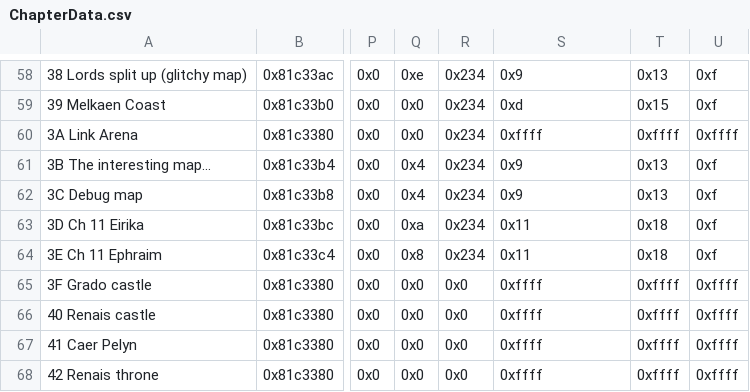
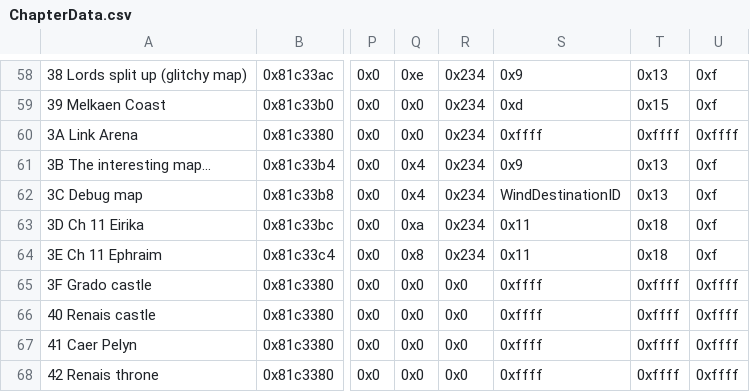
Before and after one commit to ToumeiHana/Inheritors-Build, a CSV file: Tables/NightmareModules/ChapterData/ChapterData.csv, drawn as a sheet; only a part is shown, gaps mark what is left out; the diff names each change by its address in the sheet, - before the commit and + after, or states it on an @@ line.

```diff
--- a/Tables/NightmareModules/ChapterData/ChapterData.csv
+++ b/Tables/NightmareModules/ChapterData/ChapterData.csv
-S62: 0x9
+S62: WindDestinationID
```
Also changed, not shown: Tables/NightmareModules/CharactersClasses/CharacterTable.csv, Tables/NightmareModules/ItemEffectRevamp/Item_Effect_Revamp.csv, 43 other files.
